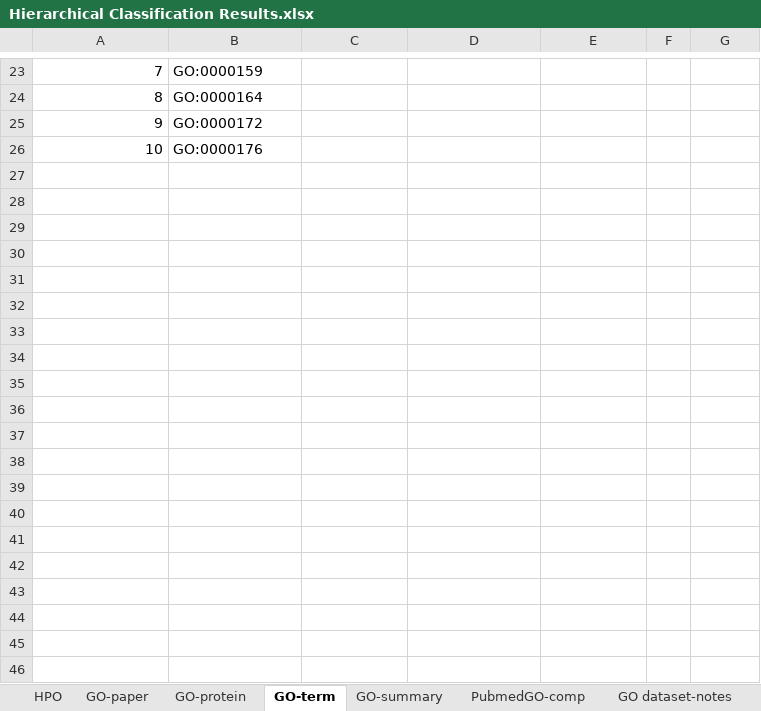
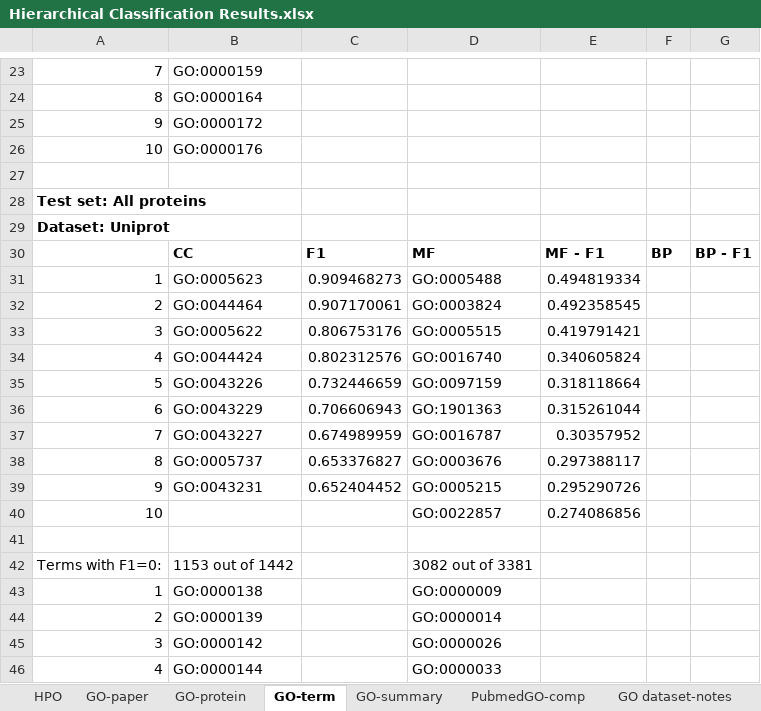
Before and after one commit to laineyzoo/protein_annotation, an Excel workbook: Hierarchical Classification Results.xlsx, sheet GO-term, drawn as a sheet; only a part is shown, gaps mark what is left out; values as stored, in another font and other column widths than the file's, no borders; the diff covers the shown part only; the diff names each change by its address in the sheet, - before the commit and + after, or states it on an @@ line.

Commit message:
Update results

```diff
--- a/Hierarchical Classification Results.xlsx (sheet GO-term)
+++ b/Hierarchical Classification Results.xlsx (sheet GO-term)
+row 27: (empty)
+row 28: Test set: All proteins
+row 29: Dataset: Uniprot
+row 30:  | CC | F1 | MF | MF - F1 | BP | BP - F1
+row 31: 1 | GO:0005623 | 0.909468273 | GO:0005488 | 0.494819334
+row 32: 2 | GO:0044464 | 0.907170061 | GO:0003824 | 0.492358545
+row 33: 3 | GO:0005622 | 0.806753176 | GO:0005515 | 0.419791421
+row 34: 4 | GO:0044424 | 0.802312576 | GO:0016740 | 0.340605824
+row 35: 5 | GO:0043226 | 0.732446659 | GO:0097159 | 0.318118664
+row 36: 6 | GO:0043229 | 0.706606943 | GO:1901363 | 0.315261044
+row 37: 7 | GO:0043227 | 0.674989959 | GO:0016787 | 0.30357952
+row 38: 8 | GO:0005737 | 0.653376827 | GO:0003676 | 0.297388117
+row 39: 9 | GO:0043231 | 0.652404452 | GO:0005215 | 0.295290726
+row 40: 10 |  |  | GO:0022857 | 0.274086856
+row 41: (empty)
+row 42: Terms with F1=0: | 1153 out of 1442 |  | 3082 out of 3381
+row 43: 1 | GO:0000138 |  | GO:0000009
+row 44: 2 | GO:0000139 |  | GO:0000014
+row 45: 3 | GO:0000142 |  | GO:0000026
+row 46: 4 | GO:0000144 |  | GO:0000033
```
Also changed, not shown: 58 added rows elsewhere in this sheet, sheet taxonomy-Bayes x-val.
